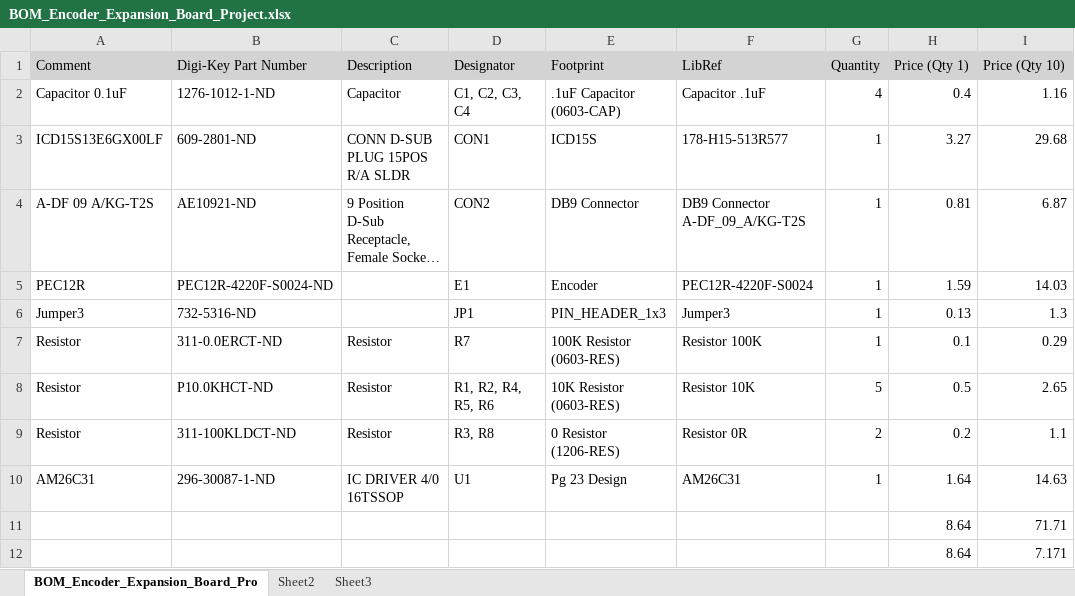
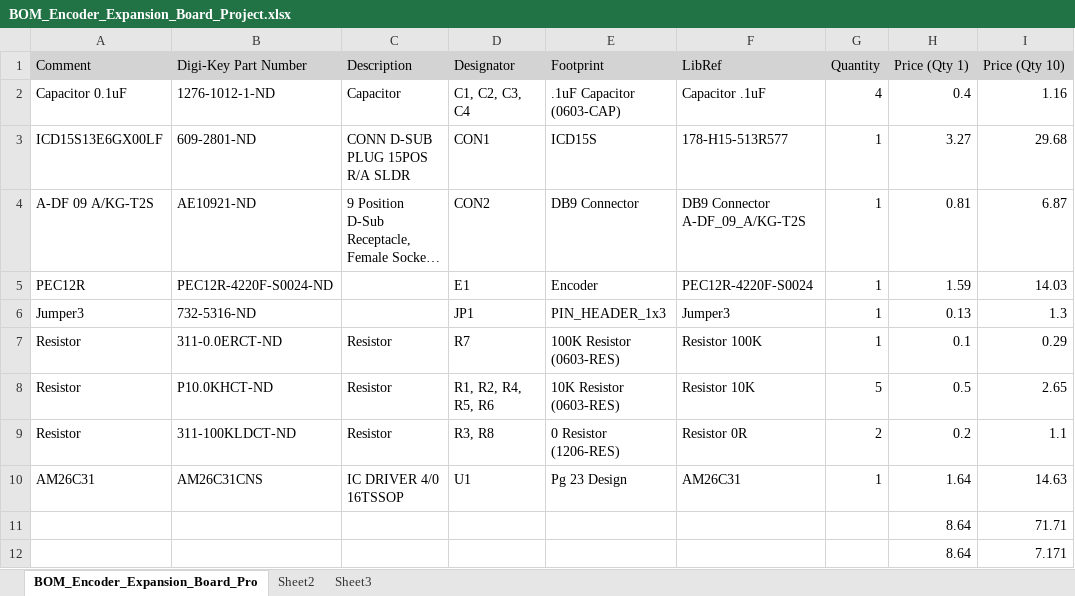
Before and after one commit to Severson-Group/AMDC-Hardware, an Excel workbook: Accessories/ExpansionBoard_Knob/REV20220427A/BOM_Encoder_Expansion_Board_Project.xlsx, sheet BOM_Encoder_Expansion_Board_Pro, drawn as a sheet; only a part is shown; long unchanged cells end in …; values as stored, in another font and other column widths than the file's, no borders; the diff names each change by its address in the sheet, - before the commit and + after, or states it on an @@ line.

Commit message:
Added a lpf .svg file and fixed the BOM
I added a low pass filter .svg file. This file doesn't belong in this repository, however I will upload it so it can be transferred to the docs.amdc.dev website at a later date. The BOM also had an error, where the sig dif part listed was incorrect.

```diff
--- a/Accessories/ExpansionBoard_Knob/REV20220427A/BOM_Encoder_Expansion_Board_Project.xlsx (sheet BOM_Encoder_Expansion_Board_Pro)
+++ b/Accessories/ExpansionBoard_Knob/REV20220427A/BOM_Encoder_Expansion_Board_Project.xlsx (sheet BOM_Encoder_Expansion_Board_Pro)
-B10 (Digi-Key Part Number): 296-30087-1-ND
+B10 (Digi-Key Part Number): AM26C31CNS
```
Also changed, not shown: 2 other files.
